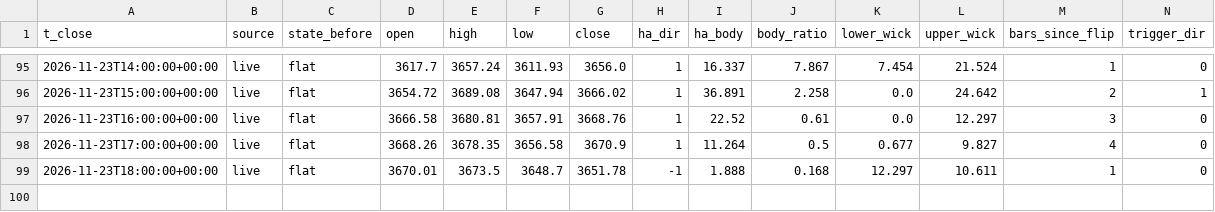
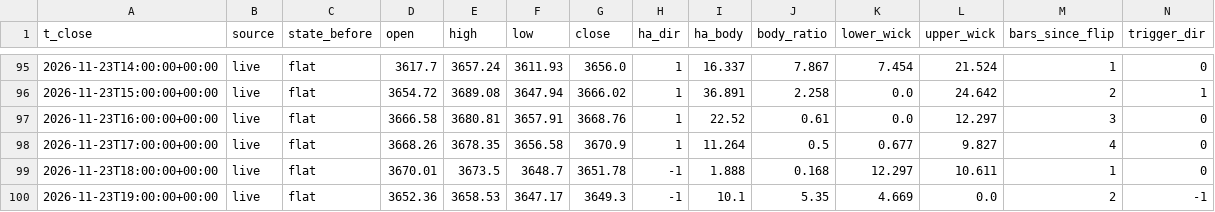
Before and after one commit to hbw2tm857h-beep/xau, a CSV file: data/ledger.csv, drawn as a sheet; only a part is shown, gaps mark what is left out; rows hold the shown columns only; the diff names each change by its address in the sheet, - before the commit and + after, or states it on an @@ line.

Commit message:
Update signal state

```diff
--- a/data/ledger.csv
+++ b/data/ledger.csv
+row 100: 2026-11-23T19:00:00+00:00 | live | flat | 3652.36 | 3658.53 | 3647.17 | 3649.3 | -1 | 10.1 | 5.35 | 4.669 | 0.0 | 2 | -1
```
Also changed, not shown: 1 other file.
